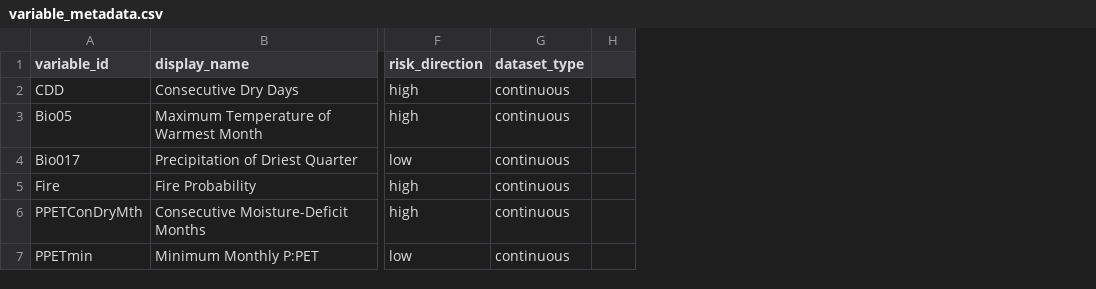
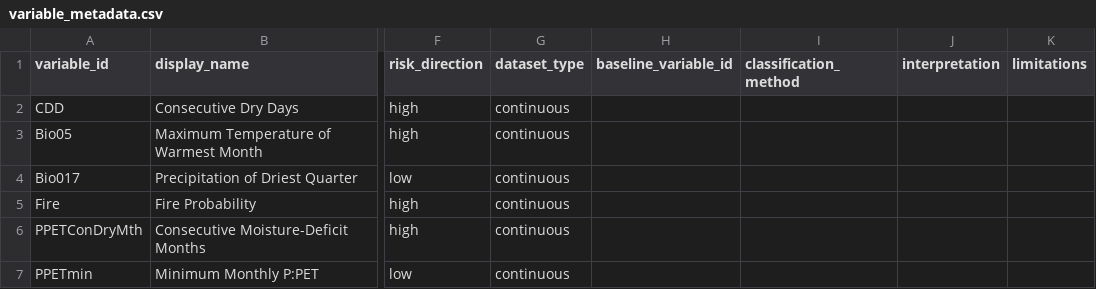
Before and after one commit to ColinM1966/Climate-risk-screening-app, a CSV file: config/variable_metadata.csv, drawn as a sheet; only a part is shown, gaps mark what is left out; removed rows and columns are numbered as before the commit, all else as after; the diff covers the shown part only; the diff names each change by its address in the sheet, - before the commit and + after, or states it on an @@ line.

```diff
--- a/config/variable_metadata.csv
+++ b/config/variable_metadata.csv
-column H, empty
+column H (baseline_variable_id), empty
+column I (classification_method), empty
+column J (interpretation), empty
+column K (limitations), empty
```
Also changed, not shown: 8 added rows and 1 edited cell elsewhere in this file, config/pathway_themes.csv, config/risk_thresholds.csv, 17 other files.
